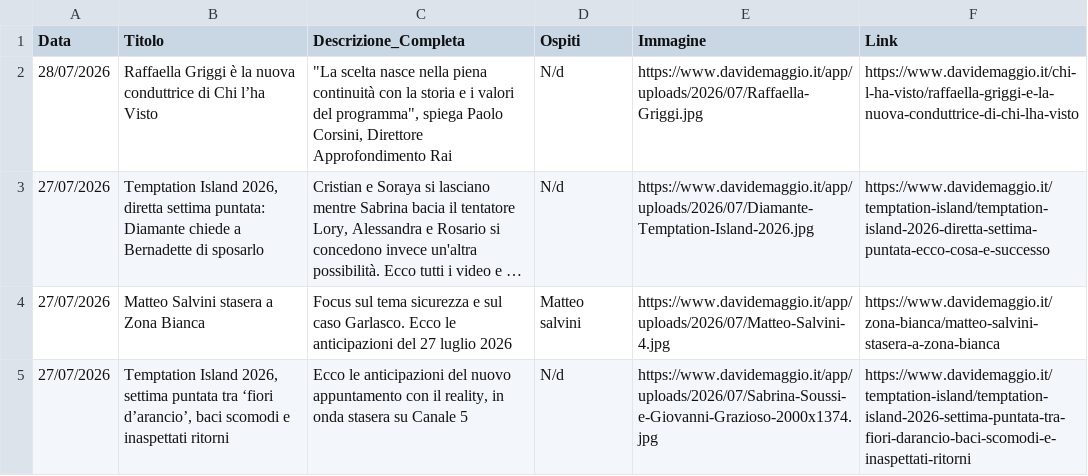
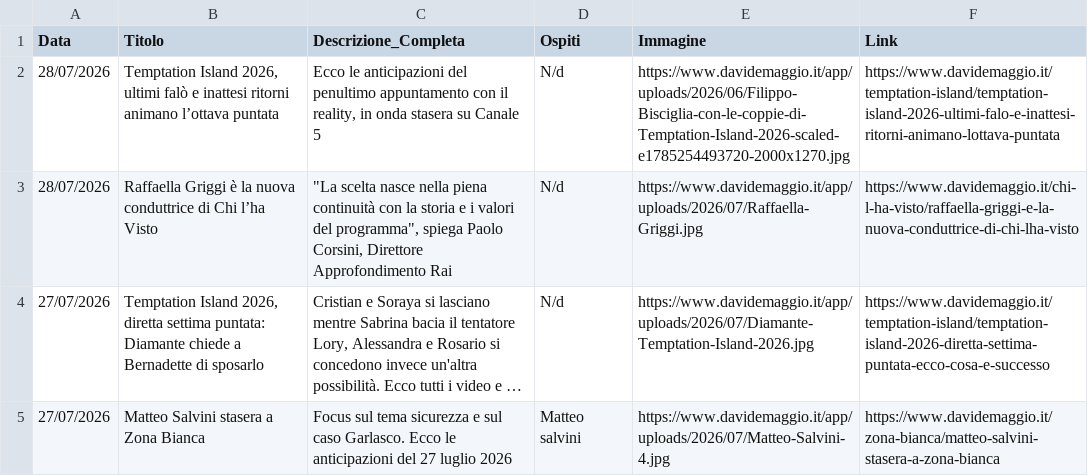
Before and after one commit to NVPasetti/strumenti_editoria_nvp, a CSV file: ospiti_tv.csv, drawn as a sheet; only a part is shown; the shorter side is filled out with more unchanged rows; long unchanged cells end in …; the diff names each change by its address in the sheet, - before the commit and + after, or states it on an @@ line.

```diff
--- a/ospiti_tv.csv
+++ b/ospiti_tv.csv
+row 2: 28/07/2026 | Temptation Island 2026, ultimi falò e inattesi ritorni animano l’ottava puntata | Ecco le anticipazioni del penultimo appuntamento con il reality, in onda stasera su Canale 5 | N/d | https://www.davidemaggio.it/app/uploads/2026/06/Filippo-Bisciglia-con-le-coppie-di-Temptation-Island-2026-scaled-e1785254493720-2000x1270.jpg | https://www.davidemaggio.it/temptation-island/temptation-island-2026-ultimi-falo-e-inattesi-ritorni-animano-lottava-puntata
```
